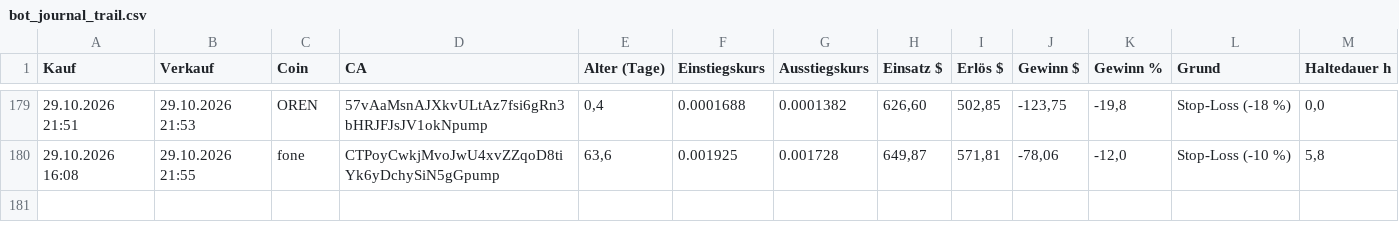
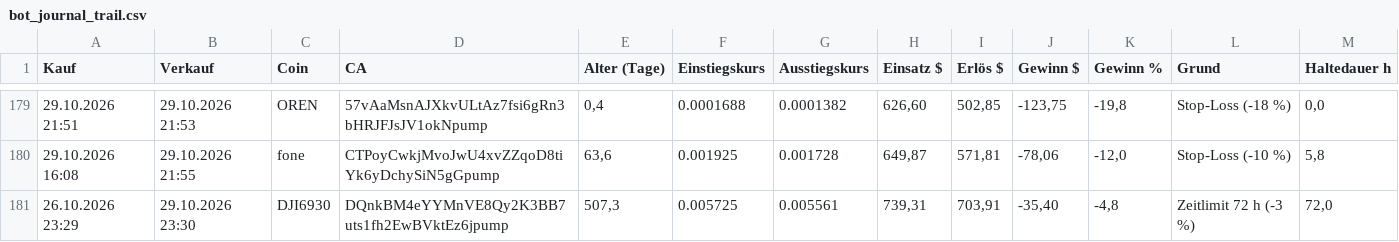
Before and after one commit to Derg83/fomo-bot, a CSV file: bot_journal_trail.csv, drawn as a sheet; only a part is shown, gaps mark what is left out.

```diff
--- a/bot_journal_trail.csv
+++ b/bot_journal_trail.csv
@@ -180 +180,2 @@
 29.10.2026 16:08;29.10.2026 21:55;fone;CTPoyCwkjMvoJwU4xvZZqoD8tiYk6yDchySiN5gGpump;63,6;0.001925;0.001728;649,87;571,81;-78,06;-12,0;Stop-Loss (-10 %);5,8
+26.10.2026 23:29;29.10.2026 23:30;DJI6930;DQnkBM4eYYMnVE8Qy2K3BB7uts1fh2EwBVktEz6jpump;507,3;0.005725;0.005561;739,31;703,91;-35,40;-4,8;Zeitlimit 72 h (-3 %);72,0
```
Also changed, not shown: 8 other files.
